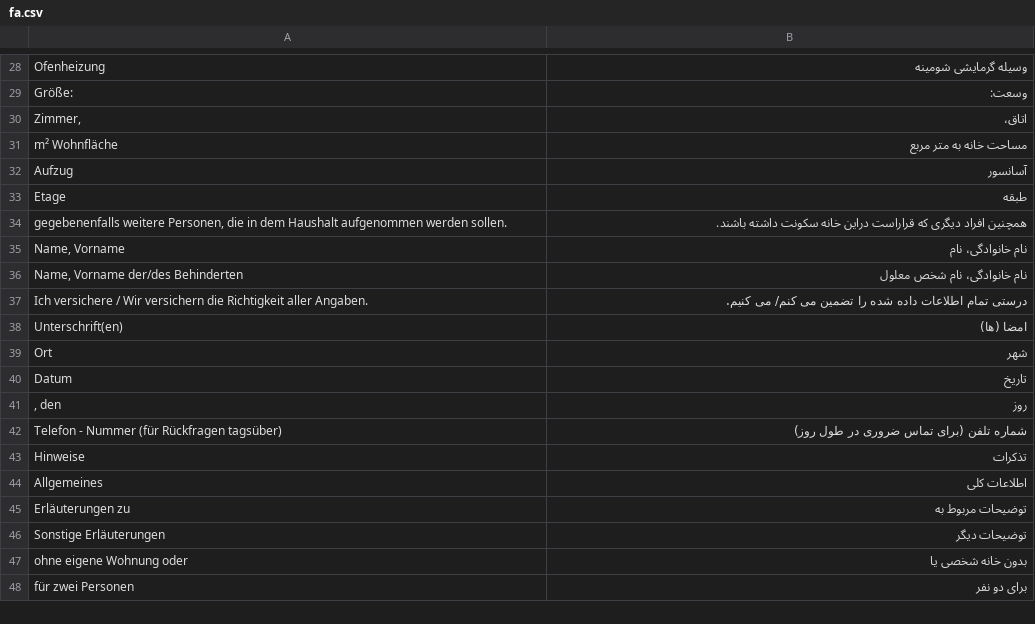
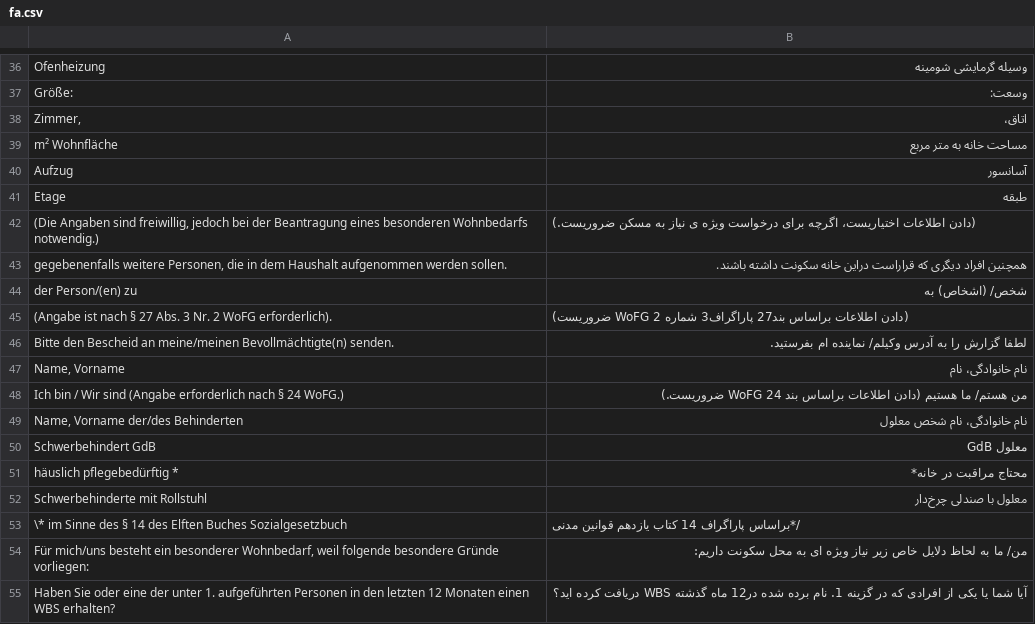
Before and after one commit to kub-berlin/formularprojekt, a CSV file: data/WBS/fa.csv, drawn as a sheet; only a part is shown, gaps mark what is left out; the shorter side is filled out with more unchanged rows; the diff covers the shown part only.

```diff
--- a/data/WBS/fa.csv
+++ b/data/WBS/fa.csv
@@ -33,4 +41,15 @@
 "Etage","طبقه"
+"(Die Angaben sind freiwillig, jedoch bei der Beantragung eines besonderen Wohnbedarfs notwendig.)","(دادن اطلاعات اختیاریست، اگرچه برای درخواست ویژه ی نیاز به مسکن ضروریست.)"
 "gegebenenfalls weitere Personen, die in dem Haushalt aufgenommen werden sollen.","همچنین افراد دیگری که قراراست دراین خانه سکونت داشته باشند. "
+"der Person/(en) zu","شخص/ (اشخاص) به"
+"(Angabe ist nach § 27 Abs. 3 Nr. 2 WoFG erforderlich).","(دادن اطلاعات براساس بند27 پاراگراف3 شماره 2 WoFG ضروریست)"
+"Bitte den Bescheid an meine/meinen Bevollmächtigte(n) senden.","لطفا گزارش را به آدرس وکیلم/ نماینده ام بفرستید."
 "Name, Vorname","نام خانوادگی، نام"
+"Ich bin / Wir sind (Angabe erforderlich nach § 24 WoFG.)","من هستم/ ما هستیم (دادن اطلاعات براساس بند 24 WoFG ضروریست.)"
 "Name, Vorname der/des Behinderten","نام خانوادگی، نام شخص معلول"
+"Schwerbehindert GdB","معلول GdB"
+"häuslich pflegebedürftig *","محتاج مراقبت در خانه*"
+"Schwerbehinderte mit Rollstuhl","معلول با صندلی چرخ‌دار"
+"\* im Sinne des § 14 des Elften Buches Sozialgesetzbuch","            /*براساس پاراگراف 14 کتاب یازدهم قوانین مدنی"
+"Für mich/uns besteht ein besonderer Wohnbedarf, weil folgende besondere Gründe vorliegen:","من/ ما به لحاظ دلایل خاص زیر نیاز ویژه ای به محل سکونت داریم:   "
+"Haben Sie oder eine der unter 1. aufgeführten Personen in den letzten 12 Monaten einen WBS erhalten?","آیا شما یا یکی از افرادی که در گزینه 1. نام برده شده در12 ماه گذشته WBS دریافت کرده اید؟"
```
Also changed, not shown: 16 added rows elsewhere in this file, data/KG1/ru.csv, data/KG5a/ru.csv, 1 other file.
